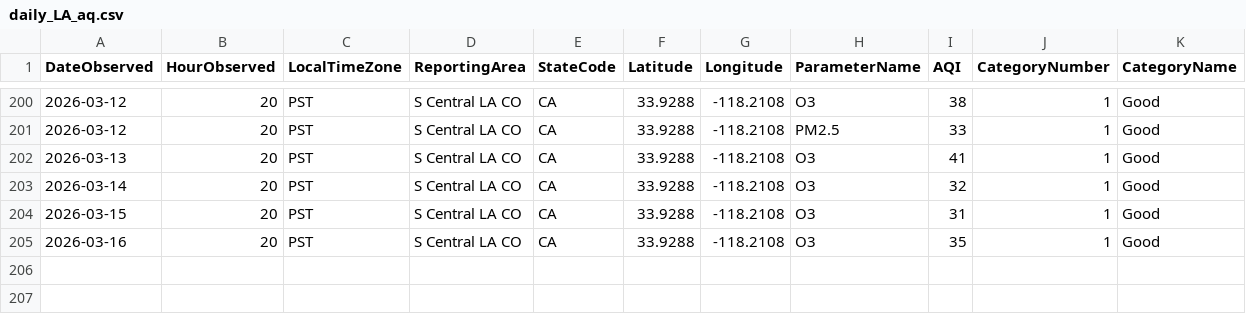
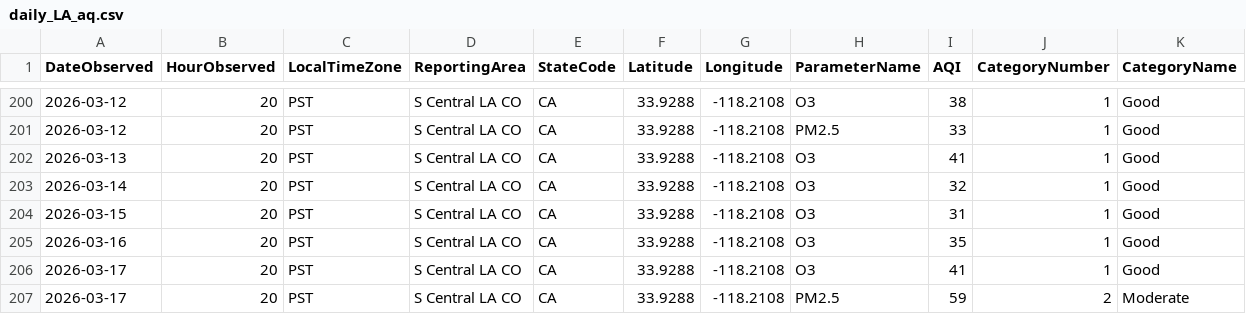
Before and after one commit to LukePapayoanou/LA_AQI-TEMP, a CSV file: weather_proj/daily_LA_aq.csv, drawn as a sheet; only a part is shown, gaps mark what is left out; the diff names each change by its address in the sheet, - before the commit and + after, or states it on an @@ line.

```diff
--- a/weather_proj/daily_LA_aq.csv
+++ b/weather_proj/daily_LA_aq.csv
+row 206: 2026-03-17 | 20 | PST | S Central LA CO | CA | 33.9288 | -118.2108 | O3 | 41 | 1 | Good
+row 207: 2026-03-17 | 20 | PST | S Central LA CO | CA | 33.9288 | -118.2108 | PM2.5 | 59 | 2 | Moderate
```
Also changed, not shown: weather_proj/daily_LA_temp.csv, weather_proj/daily_clean_aqTemp.csv, 2 other files.
